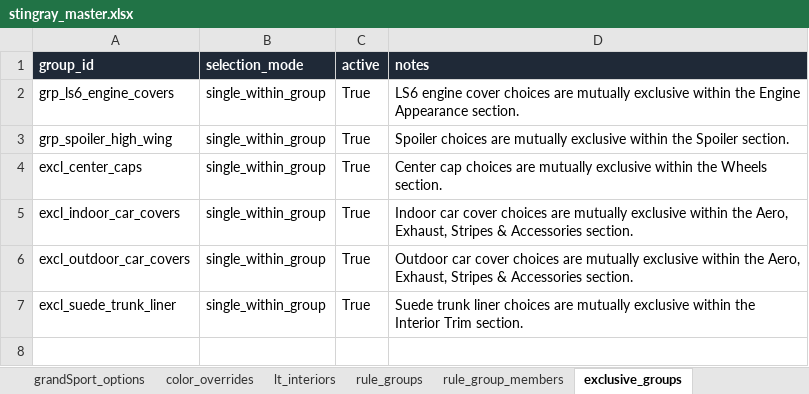
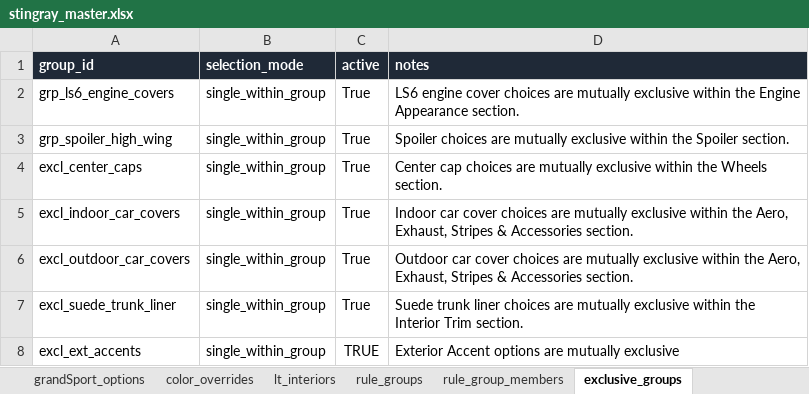
Before and after one commit to seanzmc/27vette, an Excel workbook: stingray_master.xlsx, sheet exclusive_groups, drawn as a sheet; values as stored, in another font and other column widths than the file's, no borders; the diff names each change by its address in the sheet, - before the commit and + after, or states it on an @@ line.

Commit message:
Updated more copy in the workbook for stingray and grand sport. Added exterior accent exclusive group rule for stingray.

```diff
--- a/stingray_master.xlsx (sheet exclusive_groups)
+++ b/stingray_master.xlsx (sheet exclusive_groups)
+row 8: excl_ext_accents | single_within_group | TRUE | Exterior Accent options are mutually exclusive
```
Also changed, not shown: sheet grandSport_options, sheet stingray_options, sheet section_master, sheet exclusive_group_members.
